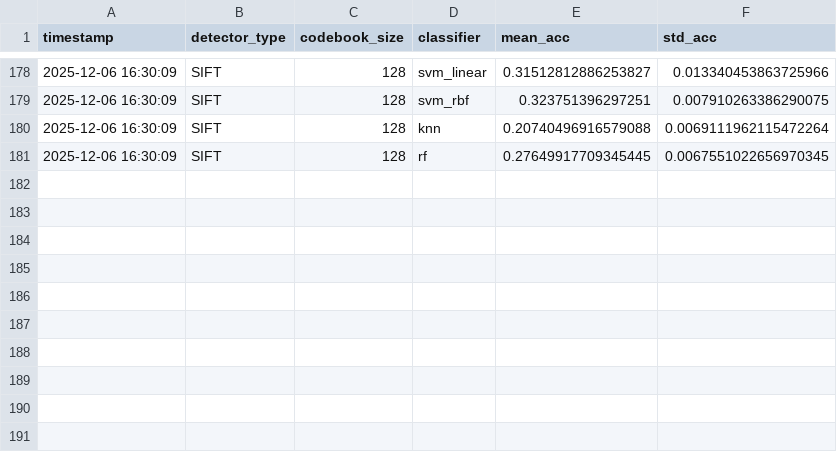
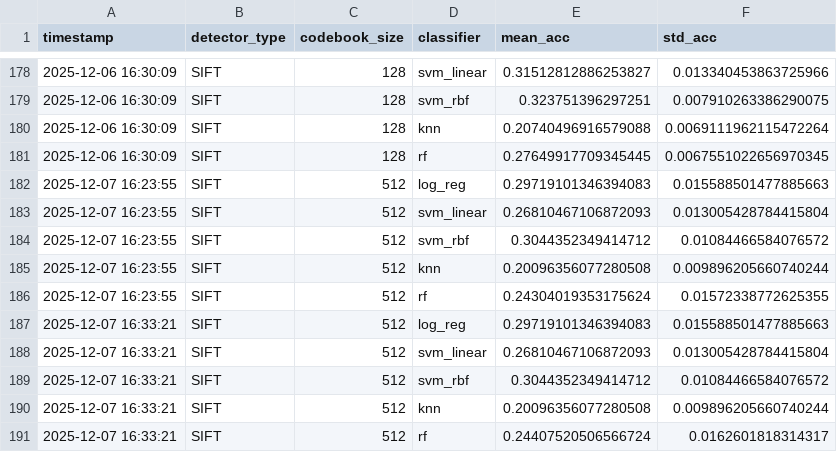
Before and after one commit to MCV-C3/project-1, a CSV file: Week1/classifier_experiments_log.csv, drawn as a sheet; only a part is shown, gaps mark what is left out.

```diff
--- a/Week1/classifier_experiments_log.csv
+++ b/Week1/classifier_experiments_log.csv
@@ -181 +181,11 @@ timestamp,detector_type,codebook_size,classifier,mean_acc,std_acc
 2025-12-06 16:30:09,SIFT,128,rf,0.27649917709345445,0.0067551022656970345
+2025-12-07 16:23:55,SIFT,512,log_reg,0.29719101346394083,0.015588501477885663
+2025-12-07 16:23:55,SIFT,512,svm_linear,0.26810467106872093,0.013005428784415804
+2025-12-07 16:23:55,SIFT,512,svm_rbf,0.3044352349414712,0.01084466584076572
+2025-12-07 16:23:55,SIFT,512,knn,0.20096356077280508,0.009896205660740244
+2025-12-07 16:23:55,SIFT,512,rf,0.24304019353175624,0.01572338772625355
+2025-12-07 16:33:21,SIFT,512,log_reg,0.29719101346394083,0.015588501477885663
+2025-12-07 16:33:21,SIFT,512,svm_linear,0.26810467106872093,0.013005428784415804
+2025-12-07 16:33:21,SIFT,512,svm_rbf,0.3044352349414712,0.01084466584076572
+2025-12-07 16:33:21,SIFT,512,knn,0.20096356077280508,0.009896205660740244
+2025-12-07 16:33:21,SIFT,512,rf,0.24407520506566724,0.0162601818314317
```
Also changed, not shown: 3 other files.
